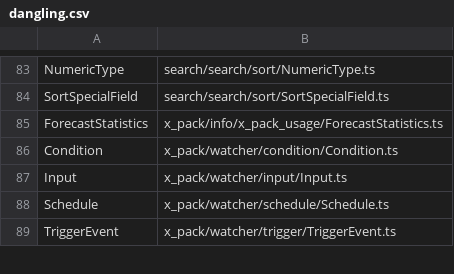
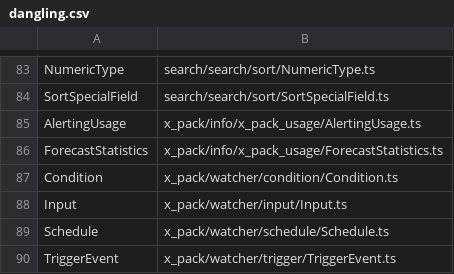
Before and after one commit to elastic/elasticsearch-specification, a CSV file: output/dangling-types/dangling.csv, drawn as a sheet; only a part is shown, gaps mark what is left out; the diff names each change by its address in the sheet, - before the commit and + after, or states it on an @@ line.

Commit message:
validate xpack.usage response

```diff
--- a/output/dangling-types/dangling.csv
+++ b/output/dangling-types/dangling.csv
+row 85: AlertingUsage | x_pack/info/x_pack_usage/AlertingUsage.ts
```
Also changed, not shown: 25 other files.
